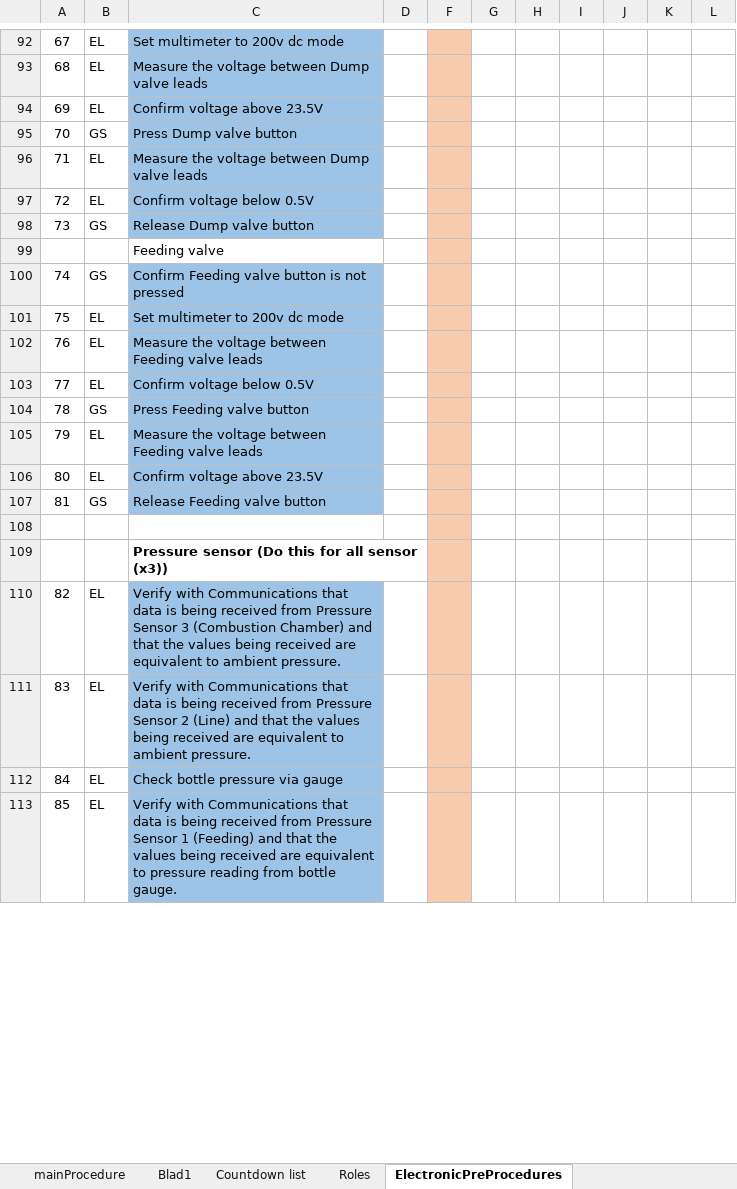
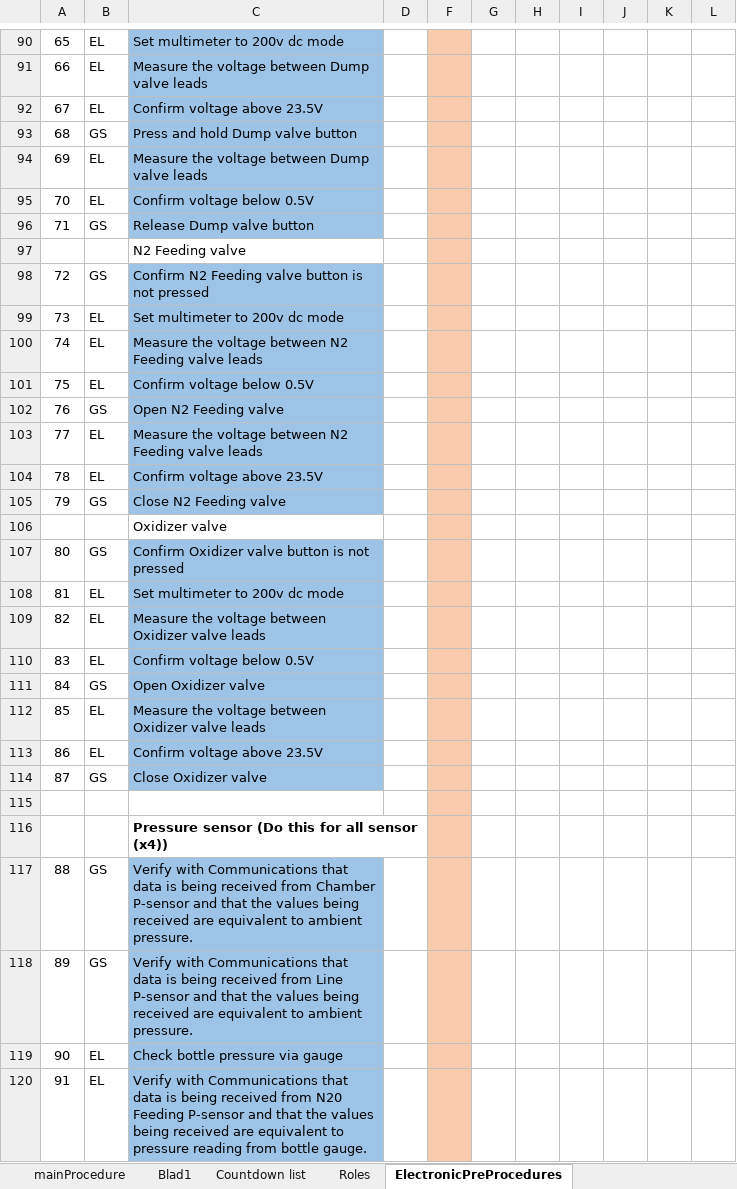
Before and after one commit to finhan-2/RavenProcedure, an Excel workbook: mainProcedure.xlsm, sheet ElectronicPreProcedures, drawn as a sheet; only a part is shown, gaps mark what is left out; values as stored, in another font and other column widths than the file's, no borders; charts and pictures and conditional formats not drawn; removed rows and columns are numbered as before the commit, all else as after; the diff covers the shown part only; the diff names each change by its address in the sheet, - before the commit and + after, or states it on an @@ line.

Commit message:
TRR Procedure Changes

```diff
--- a/mainProcedure.xlsm (sheet ElectronicPreProcedures)
+++ b/mainProcedure.xlsm (sheet ElectronicPreProcedures)
@@ column A renumbered between rows 28 and 171 @@
-C93: Press Dump valve button
+C93: Press and hold Dump valve button
-C97: Feeding valve
+C97: N2 Feeding valve
-C98: Confirm Feeding valve button is not pressed
+C98: Confirm N2 Feeding valve button is not pressed
-C100: …voltage between Feeding valve…
+C100: …voltage between N2 Feeding valve…
-C102: Press Feeding valve button
+C102: Open N2 Feeding valve
-C103: …voltage between Feeding valve…
+C103: …voltage between N2 Feeding valve…
-C105: Release Feeding valve button
+C105: Close N2 Feeding valve
+row 106:  |  | Oxidizer valve
+row 107: 80 | GS | Confirm Oxidizer valve button is not pressed
+row 108: 81 | EL | Set multimeter to 200v dc mode
+row 109: 82 | EL | Measure the voltage between Oxidizer valve leads
+row 110: 83 | EL | Confirm voltage below 0.5V
+row 111: 84 | GS | Open Oxidizer valve
+row 112: 85 | EL | Measure the voltage between Oxidizer valve leads
+row 113: 86 | EL | Confirm voltage above 23.5V
+row 114: 87 | GS | Close Oxidizer valve
-C116: Pressure sensor (Do this for all sensor (x3))
+C116: Pressure sensor (Do this for all sensor (x4))
-row 110: 82 | EL | Verify with Communications that data is being received from Pressure Sensor 3 (Combustion Chamber) and that the values being received are equivalent to ambient pressure.
-row 111: 83 | EL | Verify with Communications that data is being received from Pressure Sensor 2 (Line) and that the values being received are equivalent to ambient pressure.
+row 117: 88 | GS | Verify with Communications that data is being received from Chamber P-sensor and that the values being received are equivalent to ambient pressure.
+row 118: 89 | GS | Verify with Communications that data is being received from Line P-sensor and that the values being received are equivalent to ambient pressure.
-C120: …received from Pressure Sensor 1 (Feeding) and that…
+C120: …received from N20 Feeding P-sensor and that…
```
Also changed, not shown: 4 added rows, 18 removed rows and 6 edited cells elsewhere in this sheet, sheet mainProcedure, sheet EnginePreProcedures, formulas that keep their value, hidden cells, charts or pictures, 1 other file.
